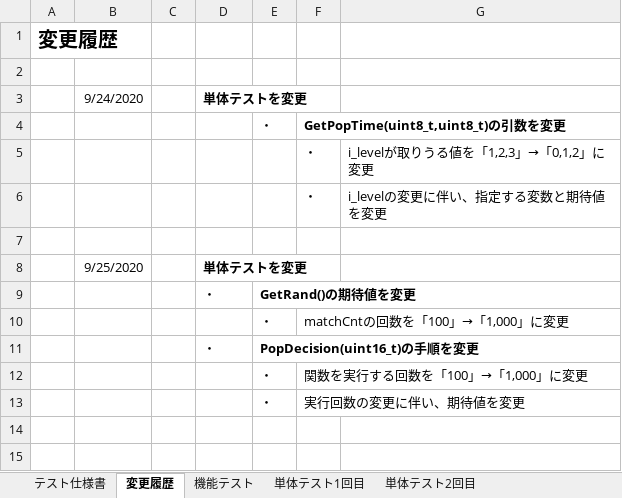
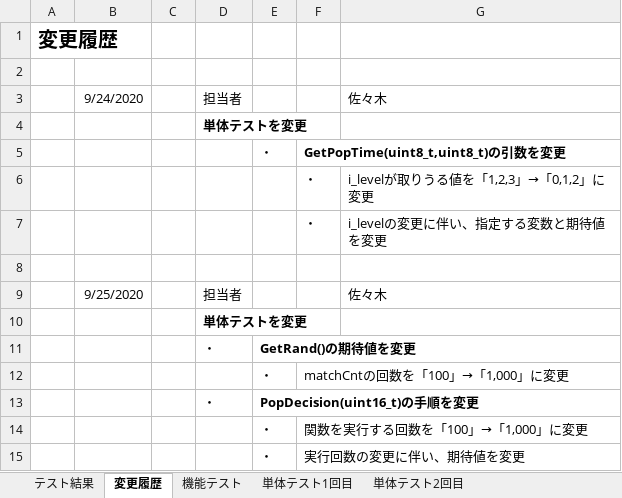
Before and after one commit to hakohumi/comp.train.whack-a-mole, an Excel workbook: 資料/設計書/モグラ叩き_テスト仕様書.xlsx, sheet 変更履歴, drawn as a sheet; values as stored, in another font and other column widths than the file's, no borders; removed rows and columns are numbered as before the commit, all else as after; the diff names each change by its address in the sheet, - before the commit and + after, or states it on an @@ line.

Commit message:
テスト/修正 テスト仕様書シートの名称をテスト結果に 変更 達成率を削除し、NG数と未実施の数を明記

```diff
--- a/資料/設計書/モグラ叩き_テスト仕様書.xlsx (sheet 変更履歴)
+++ b/資料/設計書/モグラ叩き_テスト仕様書.xlsx (sheet 変更履歴)
-sheet tab: テスト仕様書
+sheet tab: テスト結果
-row 3:  | 9/24/2020 |  | 単体テストを変更
+row 3:  | 9/24/2020 |  | 担当者 |  |  | 佐々木
+row 4:  |  |  | 単体テストを変更
-row 8:  | 9/25/2020 |  | 単体テストを変更
+row 9:  | 9/25/2020 |  | 担当者 |  |  | 佐々木
+row 10:  |  |  | 単体テストを変更
```
Also changed, not shown: sheet テスト結果, sheet 単体テスト1回目, sheet 単体テスト2回目, sheet 機能テスト, formulas that keep their value.
